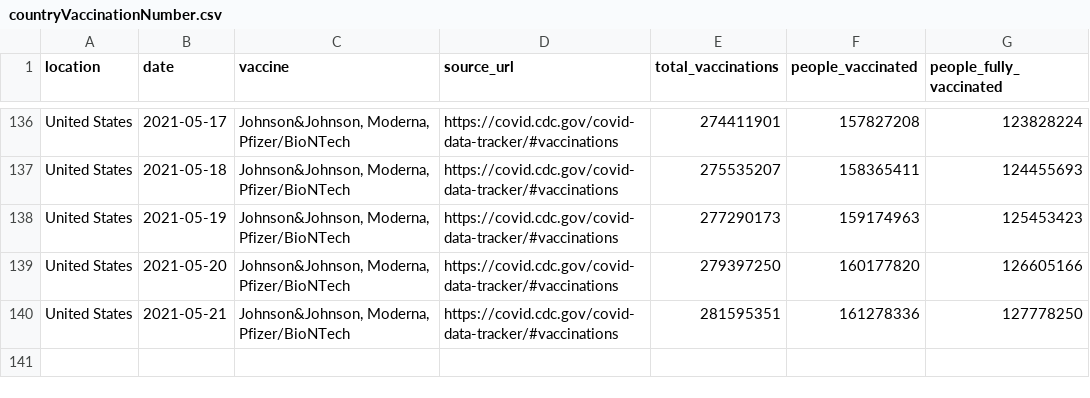
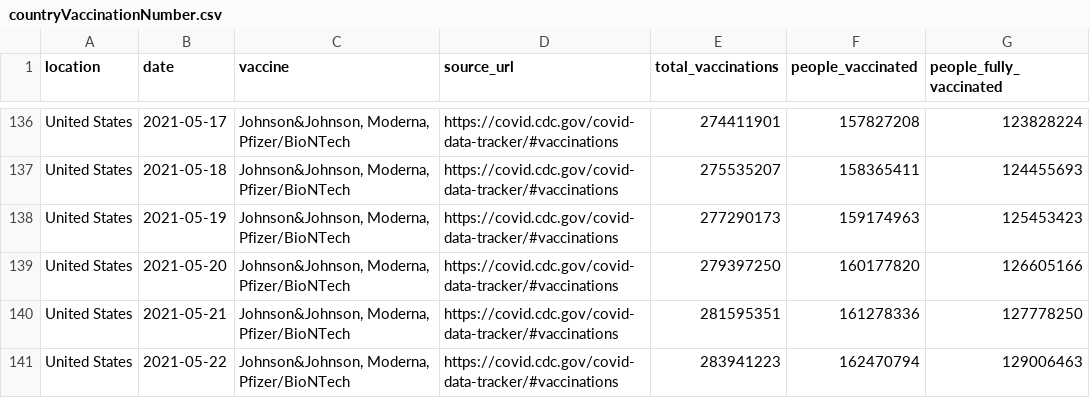
Before and after one commit to HHSAPCompSci2020/capstone-project-group-9-nsr, a CSV file: CapstoneCOVIDVaccineTrackerProject/data/countryVaccinationNumber.csv, drawn as a sheet; only a part is shown, gaps mark what is left out; the diff names each change by its address in the sheet, - before the commit and + after, or states it on an @@ line.

```diff
--- a/CapstoneCOVIDVaccineTrackerProject/data/countryVaccinationNumber.csv
+++ b/CapstoneCOVIDVaccineTrackerProject/data/countryVaccinationNumber.csv
+row 141: United States | 2021-05-22 | Johnson&Johnson, Moderna, Pfizer/BioNTech | https://covid.cdc.gov/covid-data-tracker/#vaccinations | 283941223 | 162470794 | 129006463
```
Also changed, not shown: CapstoneCOVIDVaccineTrackerProject/data/cases.csv, 7 other files.
